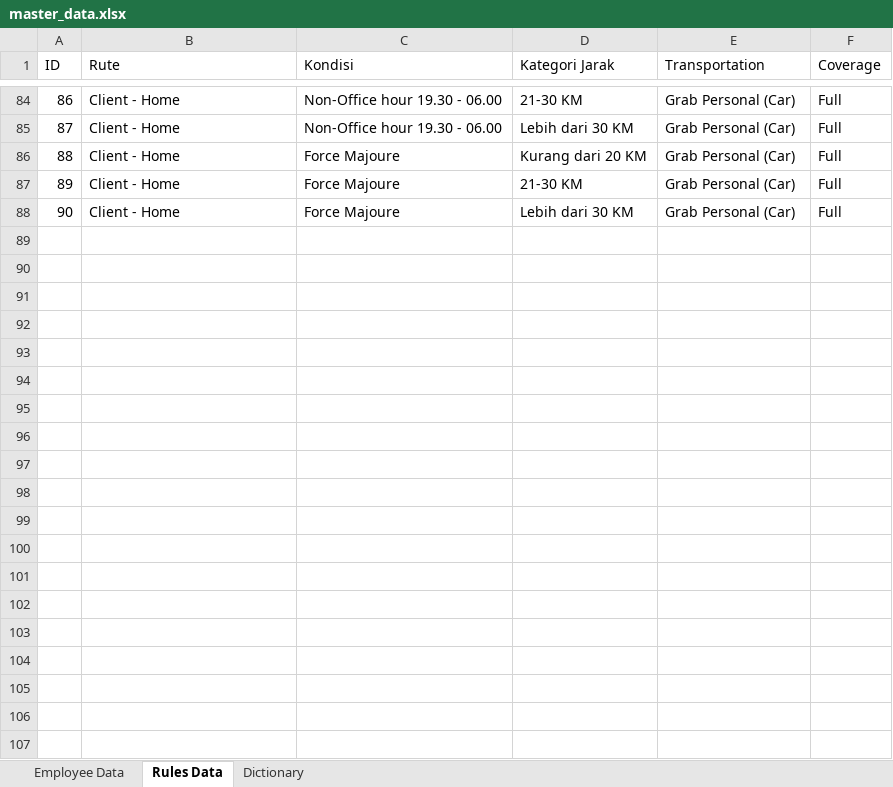
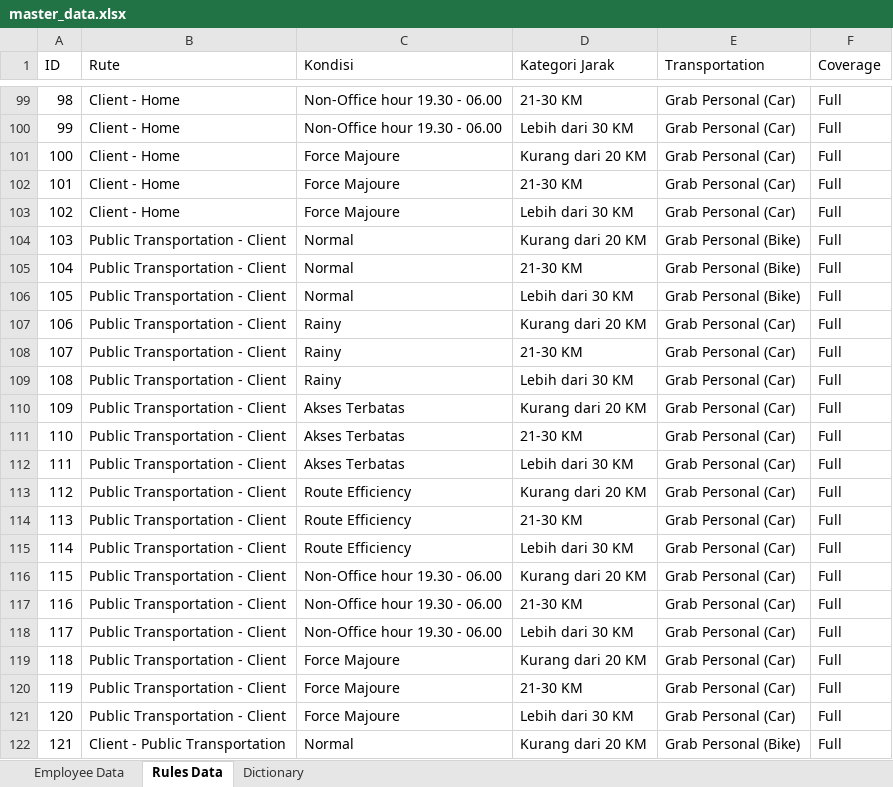
Before and after one commit to anisagstnsry/GrabCalculator, an Excel workbook: master_data.xlsx, sheet Rules Data, drawn as a sheet; only a part is shown, gaps mark what is left out; values as stored, in another font and other column widths than the file's, no borders; the diff covers the shown part only; the diff names each change by its address in the sheet, - before the commit and + after, or states it on an @@ line.

```diff
--- a/master_data.xlsx (sheet Rules Data)
+++ b/master_data.xlsx (sheet Rules Data)
@@ column A (ID) renumbered between rows 11 and 103 @@
+row 104: 103 | Public Transportation - Client | Normal | Kurang dari 20 KM | Grab Personal (Bike) | Full
+row 105: 104 | Public Transportation - Client | Normal | 21-30 KM | Grab Personal (Bike) | Full
+row 106: 105 | Public Transportation - Client | Normal | Lebih dari 30 KM | Grab Personal (Bike) | Full
+row 107: 106 | Public Transportation - Client | Rainy | Kurang dari 20 KM | Grab Personal (Car) | Full
+row 108: 107 | Public Transportation - Client | Rainy | 21-30 KM | Grab Personal (Car) | Full
+row 109: 108 | Public Transportation - Client | Rainy | Lebih dari 30 KM | Grab Personal (Car) | Full
+row 110: 109 | Public Transportation - Client | Akses Terbatas | Kurang dari 20 KM | Grab Personal (Car) | Full
+row 111: 110 | Public Transportation - Client | Akses Terbatas | 21-30 KM | Grab Personal (Car) | Full
+row 112: 111 | Public Transportation - Client | Akses Terbatas | Lebih dari 30 KM | Grab Personal (Car) | Full
+row 113: 112 | Public Transportation - Client | Route Efficiency | Kurang dari 20 KM | Grab Personal (Car) | Full
+row 114: 113 | Public Transportation - Client | Route Efficiency | 21-30 KM | Grab Personal (Car) | Full
+row 115: 114 | Public Transportation - Client | Route Efficiency | Lebih dari 30 KM | Grab Personal (Car) | Full
+row 116: 115 | Public Transportation - Client | Non-Office hour 19.30 - 06.00 | Kurang dari 20 KM | Grab Personal (Car) | Full
+row 117: 116 | Public Transportation - Client | Non-Office hour 19.30 - 06.00 | 21-30 KM | Grab Personal (Car) | Full
+row 118: 117 | Public Transportation - Client | Non-Office hour 19.30 - 06.00 | Lebih dari 30 KM | Grab Personal (Car) | Full
+row 119: 118 | Public Transportation - Client | Force Majoure | Kurang dari 20 KM | Grab Personal (Car) | Full
+row 120: 119 | Public Transportation - Client | Force Majoure | 21-30 KM | Grab Personal (Car) | Full
+row 121: 120 | Public Transportation - Client | Force Majoure | Lebih dari 30 KM | Grab Personal (Car) | Full
+row 122: 121 | Client - Public Transportation | Normal | Kurang dari 20 KM | Grab Personal (Bike) | Full
```
Also changed, not shown: 32 added rows elsewhere in this sheet, 1 other file.
